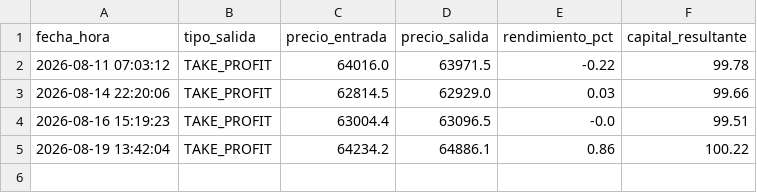
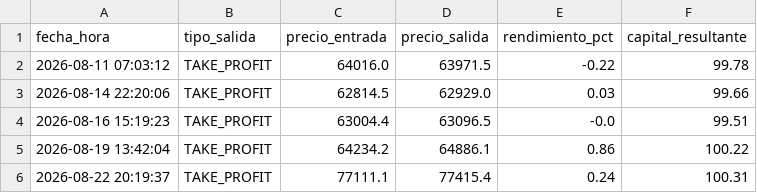
Before and after one commit to juampy1996/trading-bot-btc, a CSV file: historial_trades.csv, drawn as a sheet.

Commit message:
Auto-update estado e historial bot

```diff
--- a/historial_trades.csv
+++ b/historial_trades.csv
@@ -5 +5,2 @@ fecha_hora,tipo_salida,precio_entrada,precio_salida,rendimiento_pct,capital_resu
 2026-08-19 13:42:04,TAKE_PROFIT,64234.2,64886.1,0.86,100.22
+2026-08-22 20:19:37,TAKE_PROFIT,77111.1,77415.4,0.24,100.31
```
Also changed, not shown: 1 other file.
